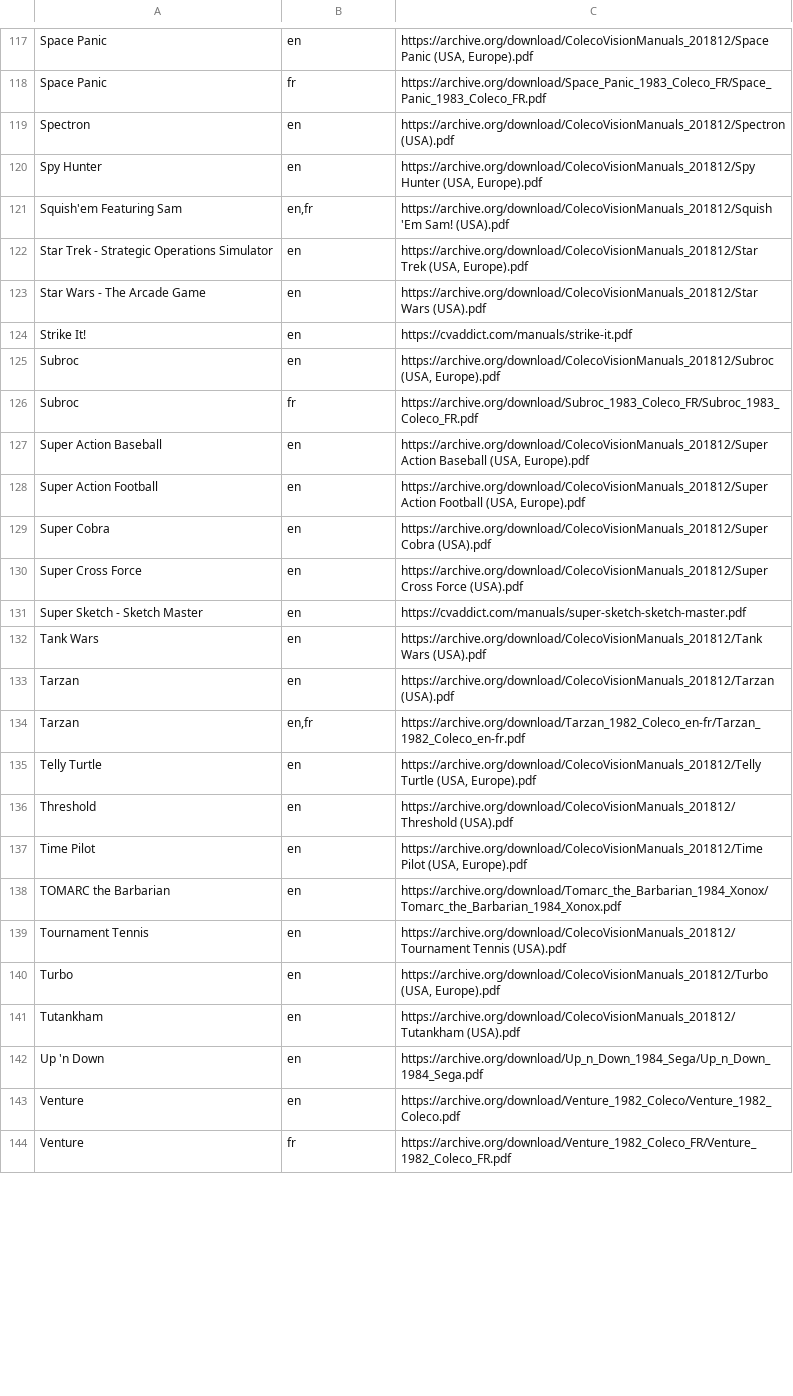
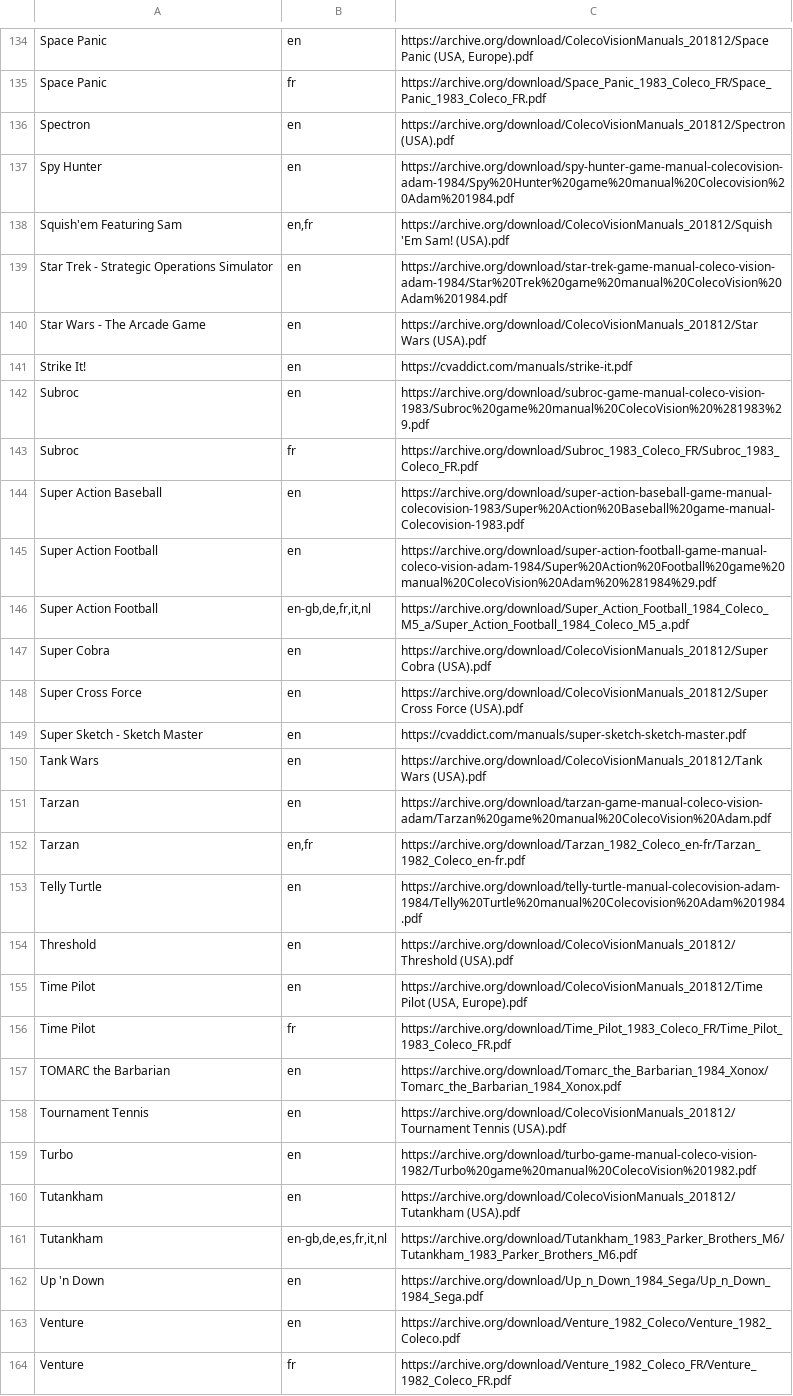
Before and after one commit to obrie/retrokit, a TSV file: config/systems/coleco/manuals.tsv, drawn as a sheet; only a part is shown, gaps mark what is left out; the diff covers the shown part only.

Commit message:
Add non-english coleco manuals, improve quality of others

```diff
--- a/config/systems/coleco/manuals.tsv
+++ b/config/systems/coleco/manuals.tsv
@@ -119,11 +136,12 @@ Space Panic	fr	https://archive.org/download/Space_Panic_1983_Coleco_FR/Space_Pan
 Spectron	en	https://archive.org/download/ColecoVisionManuals_201812/Spectron (USA).pdf
-Spy Hunter	en	https://archive.org/download/ColecoVisionManuals_201812/Spy Hunter (USA, Europe).pdf
+Spy Hunter	en	https://archive.org/download/spy-hunter-game-manual-colecovision-adam-1984/Spy%20Hunter%20game%20manual%20Colecovision%20Adam%201984.pdf
 Squish'em Featuring Sam	en,fr	https://archive.org/download/ColecoVisionManuals_201812/Squish 'Em Sam! (USA).pdf
-Star Trek - Strategic Operations Simulator	en	https://archive.org/download/ColecoVisionManuals_201812/Star Trek (USA, Europe).pdf
+Star Trek - Strategic Operations Simulator	en	https://archive.org/download/star-trek-game-manual-coleco-vision-adam-1984/Star%20Trek%20game%20manual%20ColecoVision%20Adam%201984.pdf
 Star Wars - The Arcade Game	en	https://archive.org/download/ColecoVisionManuals_201812/Star Wars (USA).pdf
 Strike It!	en	https://cvaddict.com/manuals/strike-it.pdf
-Subroc	en	https://archive.org/download/ColecoVisionManuals_201812/Subroc (USA, Europe).pdf
+Subroc	en	https://archive.org/download/subroc-game-manual-coleco-vision-1983/Subroc%20game%20manual%20ColecoVision%20%281983%29.pdf
 Subroc	fr	https://archive.org/download/Subroc_1983_Coleco_FR/Subroc_1983_Coleco_FR.pdf
-Super Action Baseball	en	https://archive.org/download/ColecoVisionManuals_201812/Super Action Baseball (USA, Europe).pdf
-Super Action Football	en	https://archive.org/download/ColecoVisionManuals_201812/Super Action Football (USA, Europe).pdf
+Super Action Baseball	en	https://archive.org/download/super-action-baseball-game-manual-colecovision-1983/Super%20Action%20Baseball%20game-manual-Colecovision-1983.pdf
+Super Action Football	en	https://archive.org/download/super-action-football-game-manual-coleco-vision-adam-1984/Super%20Action%20Football%20game%20manual%20ColecoVision%20Adam%20%281984%29.pdf
+Super Action Football	en-gb,de,fr,it,nl	https://archive.org/download/Super_Action_Football_1984_Coleco_M5_a/Super_Action_Football_1984_Coleco_M5_a.pdf
 Super Cobra	en	https://archive.org/download/ColecoVisionManuals_201812/Super Cobra (USA).pdf
@@ -132,11 +150,13 @@ Super Sketch - Sketch Master	en	https://cvaddict.com/manuals/super-sketch-sketch
 Tank Wars	en	https://archive.org/download/ColecoVisionManuals_201812/Tank Wars (USA).pdf
-Tarzan	en	https://archive.org/download/ColecoVisionManuals_201812/Tarzan (USA).pdf
+Tarzan	en	https://archive.org/download/tarzan-game-manual-coleco-vision-adam/Tarzan%20game%20manual%20ColecoVision%20Adam.pdf
 Tarzan	en,fr	https://archive.org/download/Tarzan_1982_Coleco_en-fr/Tarzan_1982_Coleco_en-fr.pdf
-Telly Turtle	en	https://archive.org/download/ColecoVisionManuals_201812/Telly Turtle (USA, Europe).pdf
+Telly Turtle	en	https://archive.org/download/telly-turtle-manual-colecovision-adam-1984/Telly%20Turtle%20manual%20Colecovision%20Adam%201984.pdf
 Threshold	en	https://archive.org/download/ColecoVisionManuals_201812/Threshold (USA).pdf
 Time Pilot	en	https://archive.org/download/ColecoVisionManuals_201812/Time Pilot (USA, Europe).pdf
+Time Pilot	fr	https://archive.org/download/Time_Pilot_1983_Coleco_FR/Time_Pilot_1983_Coleco_FR.pdf
 TOMARC the Barbarian	en	https://archive.org/download/Tomarc_the_Barbarian_1984_Xonox/Tomarc_the_Barbarian_1984_Xonox.pdf
 Tournament Tennis	en	https://archive.org/download/ColecoVisionManuals_201812/Tournament Tennis (USA).pdf
-Turbo	en	https://archive.org/download/ColecoVisionManuals_201812/Turbo (USA, Europe).pdf
+Turbo	en	https://archive.org/download/turbo-game-manual-coleco-vision-1982/Turbo%20game%20manual%20ColecoVision%201982.pdf
 Tutankham	en	https://archive.org/download/ColecoVisionManuals_201812/Tutankham (USA).pdf
+Tutankham	en-gb,de,es,fr,it,nl	https://archive.org/download/Tutankham_1983_Parker_Brothers_M6/Tutankham_1983_Parker_Brothers_M6.pdf
 Up 'n Down	en	https://archive.org/download/Up_n_Down_1984_Sega/Up_n_Down_1984_Sega.pdf
```
Also changed, not shown: 19 added rows and 25 edited cells elsewhere in this file.
